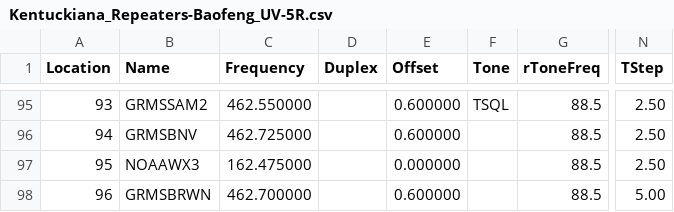
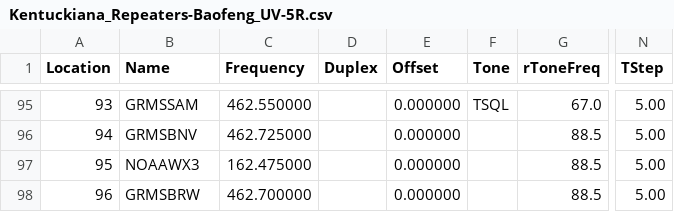
Before and after one commit to pheezer/uv5r_kentuckiana, a CSV file: Kentuckiana_Repeaters-Baofeng_UV-5R.csv, drawn as a sheet; only a part is shown, gaps mark what is left out; the diff covers the shown part only; the diff names each change by its address in the sheet, - before the commit and + after, or states it on an @@ line.

```diff
--- a/Kentuckiana_Repeaters-Baofeng_UV-5R.csv
+++ b/Kentuckiana_Repeaters-Baofeng_UV-5R.csv
-B95 (Name): GRMSSAM2
+B95 (Name): GRMSSAM
-E95:E96 (Offset): 0.600000
+E95:E96 (Offset): 0.000000
-G95 (rToneFreq): 88.5
+G95 (rToneFreq): 67.0
-N95:N97 (TStep): 2.50
+N95:N97 (TStep): 5.00
-B98 (Name): GRMSBRWN
+B98 (Name): GRMSBRW
-E98 (Offset): 0.600000
+E98 (Offset): 0.000000
```
Also changed, not shown: 57 edited cells elsewhere in this file, 1 other file.
